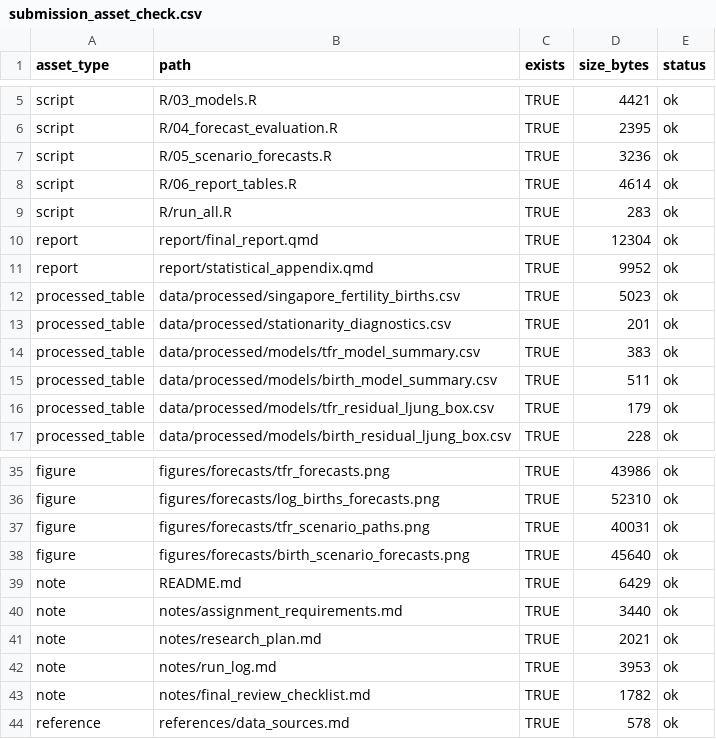
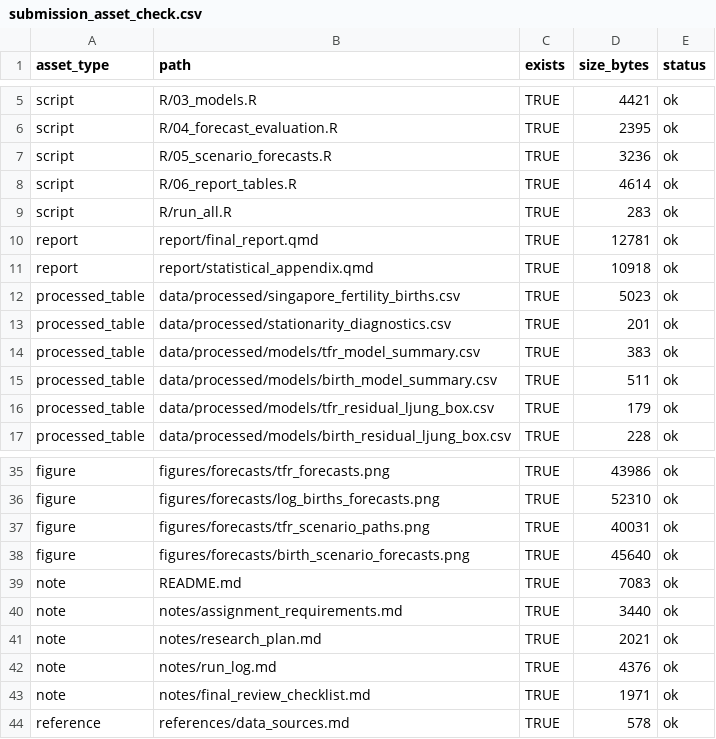
Before and after one commit to Sihan324/sihan, a CSV file: data/processed/report_tables/submission_asset_check.csv, drawn as a sheet; only a part is shown, gaps mark what is left out.

Commit message:
Document submission audit workflow

```diff
--- a/data/processed/report_tables/submission_asset_check.csv
+++ b/data/processed/report_tables/submission_asset_check.csv
@@ -9,4 +9,4 @@ script,R/06_report_tables.R,TRUE,4614,ok
 script,R/run_all.R,TRUE,283,ok
-report,report/final_report.qmd,TRUE,12304,ok
-report,report/statistical_appendix.qmd,TRUE,9952,ok
+report,report/final_report.qmd,TRUE,12781,ok
+report,report/statistical_appendix.qmd,TRUE,10918,ok
 processed_table,data/processed/singapore_fertility_births.csv,TRUE,5023,ok
@@ -38,7 +38,7 @@ figure,figures/forecasts/tfr_scenario_paths.png,TRUE,40031,ok
 figure,figures/forecasts/birth_scenario_forecasts.png,TRUE,45640,ok
-note,README.md,TRUE,6429,ok
+note,README.md,TRUE,7083,ok
 note,notes/assignment_requirements.md,TRUE,3440,ok
 note,notes/research_plan.md,TRUE,2021,ok
-note,notes/run_log.md,TRUE,3953,ok
-note,notes/final_review_checklist.md,TRUE,1782,ok
+note,notes/run_log.md,TRUE,4376,ok
+note,notes/final_review_checklist.md,TRUE,1971,ok
 reference,references/data_sources.md,TRUE,578,ok
```
Also changed, not shown: 3 other files.
